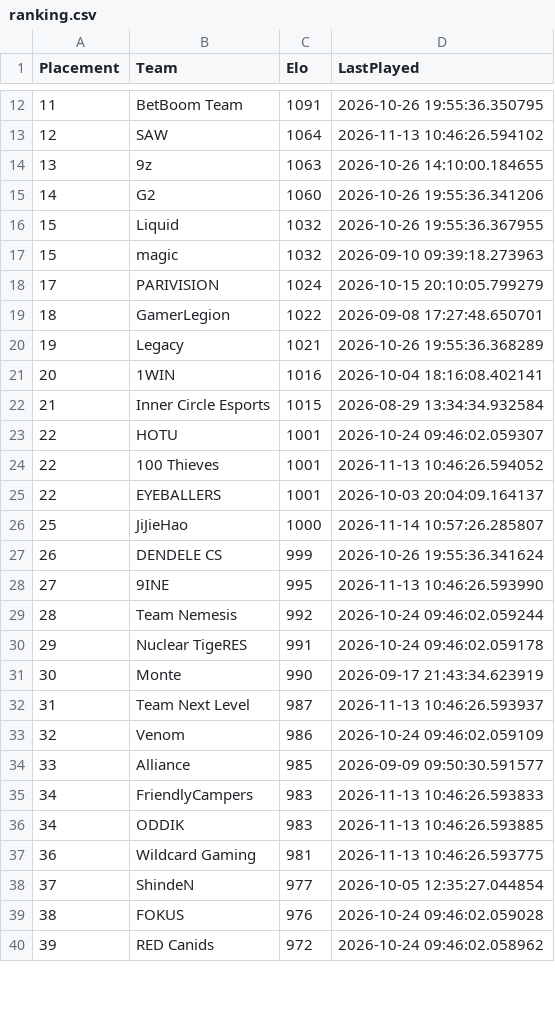
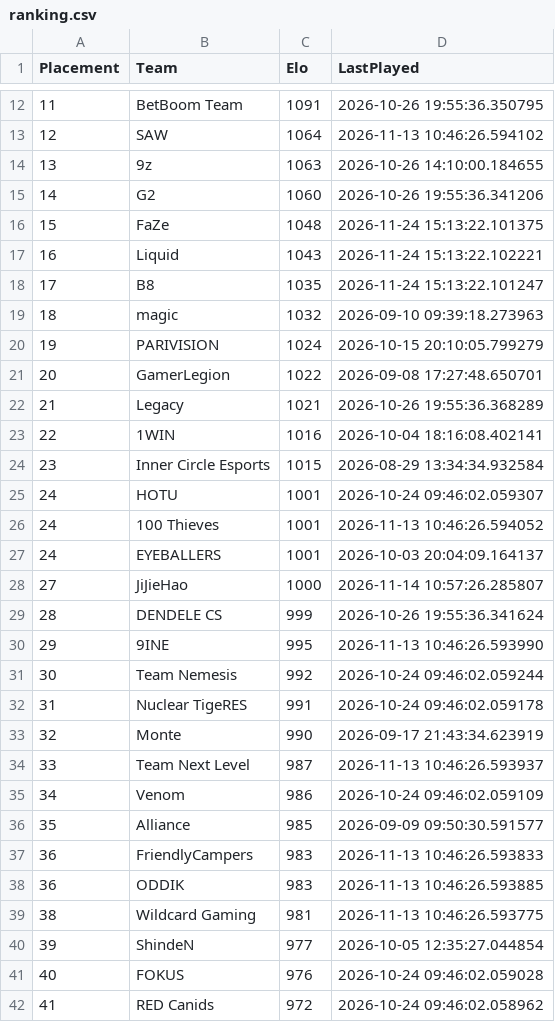
Before and after one commit to OnlinEGD/cs-ranking, a CSV file: ranking.csv, drawn as a sheet; only a part is shown, gaps mark what is left out; the diff covers the shown part only.

```diff
--- a/ranking.csv
+++ b/ranking.csv
@@ -15,26 +15,28 @@ Placement,Team,Elo,LastPlayed
 14,G2,1060,2026-10-26 19:55:36.341206
-15,Liquid,1032,2026-10-26 19:55:36.367955
-15,magic,1032,2026-09-10 09:39:18.273963
-17,PARIVISION,1024,2026-10-15 20:10:05.799279
-18,GamerLegion,1022,2026-09-08 17:27:48.650701
-19,Legacy,1021,2026-10-26 19:55:36.368289
-20,1WIN,1016,2026-10-04 18:16:08.402141
-21,Inner Circle Esports,1015,2026-08-29 13:34:34.932584
-22,HOTU,1001,2026-10-24 09:46:02.059307
-22,100 Thieves,1001,2026-11-13 10:46:26.594052
-22,EYEBALLERS,1001,2026-10-03 20:04:09.164137
-25,JiJieHao,1000,2026-11-14 10:57:26.285807
-26,DENDELE CS,999,2026-10-26 19:55:36.341624
-27,9INE,995,2026-11-13 10:46:26.593990
-28,Team Nemesis,992,2026-10-24 09:46:02.059244
-29,Nuclear TigeRES,991,2026-10-24 09:46:02.059178
-30,Monte,990,2026-09-17 21:43:34.623919
-31,Team Next Level,987,2026-11-13 10:46:26.593937
-32,Venom,986,2026-10-24 09:46:02.059109
-33,Alliance,985,2026-09-09 09:50:30.591577
-34,FriendlyCampers,983,2026-11-13 10:46:26.593833
-34,ODDIK,983,2026-11-13 10:46:26.593885
-36,Wildcard Gaming,981,2026-11-13 10:46:26.593775
-37,ShindeN,977,2026-10-05 12:35:27.044854
-38,FOKUS,976,2026-10-24 09:46:02.059028
-39,RED Canids,972,2026-10-24 09:46:02.058962
+15,FaZe,1048,2026-11-24 15:13:22.101375
+16,Liquid,1043,2026-11-24 15:13:22.102221
+17,B8,1035,2026-11-24 15:13:22.101247
+18,magic,1032,2026-09-10 09:39:18.273963
+19,PARIVISION,1024,2026-10-15 20:10:05.799279
+20,GamerLegion,1022,2026-09-08 17:27:48.650701
+21,Legacy,1021,2026-10-26 19:55:36.368289
+22,1WIN,1016,2026-10-04 18:16:08.402141
+23,Inner Circle Esports,1015,2026-08-29 13:34:34.932584
+24,HOTU,1001,2026-10-24 09:46:02.059307
+24,100 Thieves,1001,2026-11-13 10:46:26.594052
+24,EYEBALLERS,1001,2026-10-03 20:04:09.164137
+27,JiJieHao,1000,2026-11-14 10:57:26.285807
+28,DENDELE CS,999,2026-10-26 19:55:36.341624
+29,9INE,995,2026-11-13 10:46:26.593990
+30,Team Nemesis,992,2026-10-24 09:46:02.059244
+31,Nuclear TigeRES,991,2026-10-24 09:46:02.059178
+32,Monte,990,2026-09-17 21:43:34.623919
+33,Team Next Level,987,2026-11-13 10:46:26.593937
+34,Venom,986,2026-10-24 09:46:02.059109
+35,Alliance,985,2026-09-09 09:50:30.591577
+36,FriendlyCampers,983,2026-11-13 10:46:26.593833
+36,ODDIK,983,2026-11-13 10:46:26.593885
+38,Wildcard Gaming,981,2026-11-13 10:46:26.593775
+39,ShindeN,977,2026-10-05 12:35:27.044854
+40,FOKUS,976,2026-10-24 09:46:02.059028
+41,RED Canids,972,2026-10-24 09:46:02.058962
```
Also changed, not shown: 6 added rows, 8 removed rows and 32 edited cells elsewhere in this file, processed_matches.csv.
